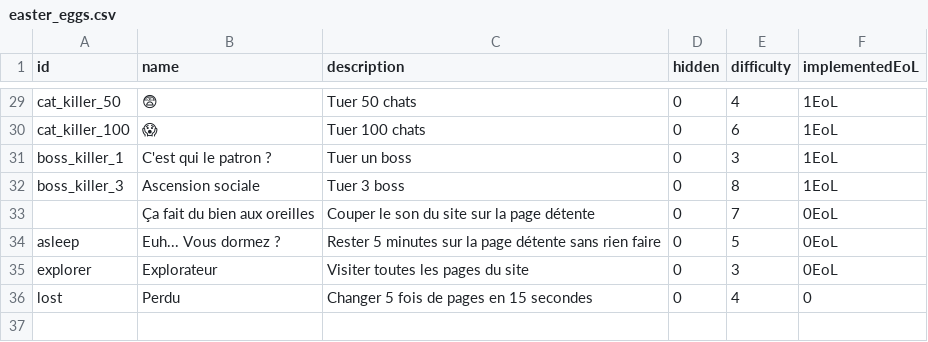
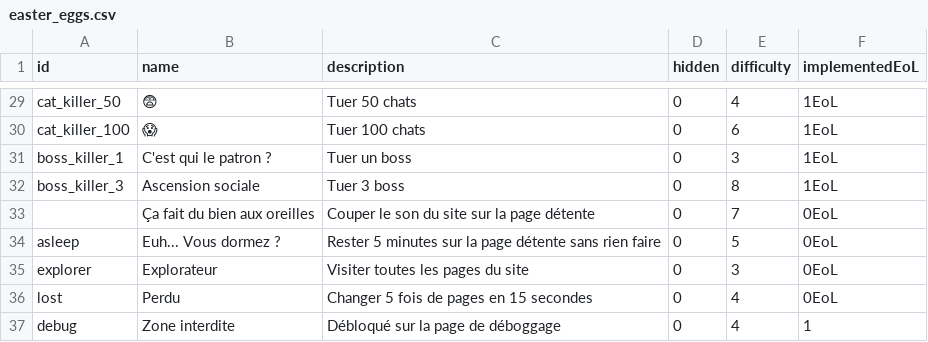
Before and after one commit to IPreferGodot/Easter-Eggsite, a CSV file: docs/assets/easter_eggs.csv, drawn as a sheet; only a part is shown, gaps mark what is left out.

Commit message:
Added EE "debug"
& stylised test_easter_eggs.html to be a hidden dev tool that people can find to unlock an EE

```diff
--- a/docs/assets/easter_eggs.csv
+++ b/docs/assets/easter_eggs.csv
@@ -38,2 +38,3 @@ asleep,Euh... Vous dormez ?,Rester 5 minutes sur la page détente sans rien fair
 explorer,Explorateur,Visiter toutes les pages du site,0,3,0EoL
-lost,Perdu,Changer 5 fois de pages en 15 secondes,0,4,0
+lost,Perdu,Changer 5 fois de pages en 15 secondes,0,4,0EoL
+debug,Zone interdite,Débloqué sur la page de déboggage,0,4,1
```
Also changed, not shown: 4 other files.
